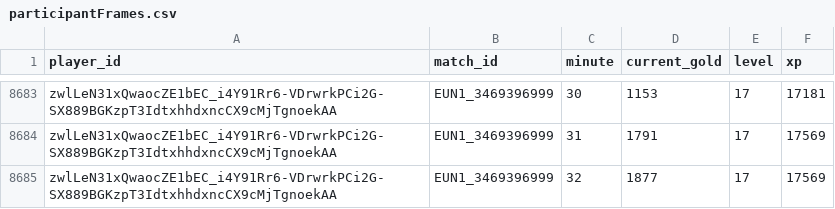
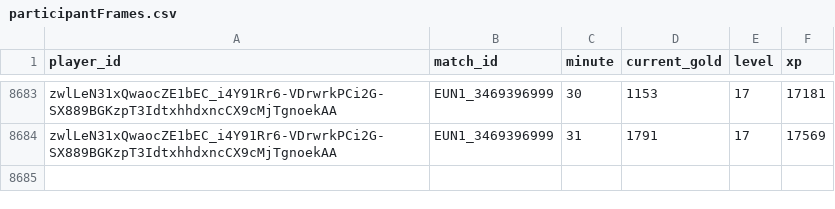
Before and after one commit to jrsh44/R-dashboard, a CSV file: db/participantFrames.csv, drawn as a sheet; only a part is shown, gaps mark what is left out.

```diff
--- a/db/participantFrames.csv
+++ b/db/participantFrames.csv
@@ -8684,2 +8684 @@
 "zwlLeN31xQwaocZE1bEC_i4Y91Rr6-VDrwrkPCi2G-SX889BGKzpT3IdtxhhdxncCX9cMjTgnoekAA","EUN1_3469396999",31,1791,17,17569
-"zwlLeN31xQwaocZE1bEC_i4Y91Rr6-VDrwrkPCi2G-SX889BGKzpT3IdtxhhdxncCX9cMjTgnoekAA","EUN1_3469396999",32,1877,17,17569
```
Also changed, not shown: db/matches.csv, db/playerMatchStats.csv.
